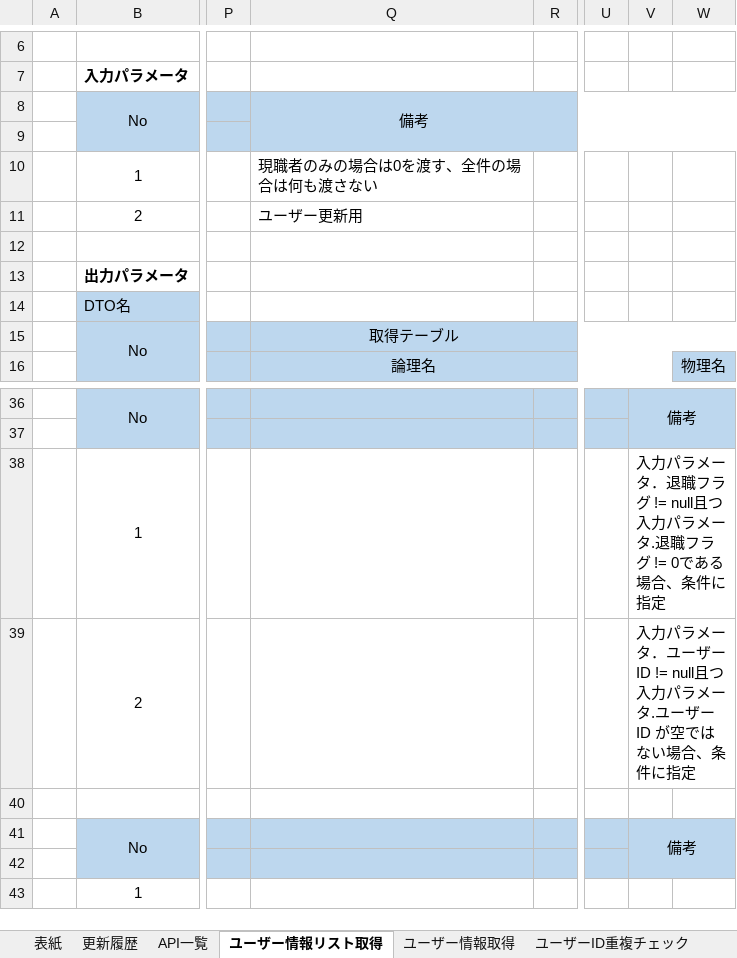
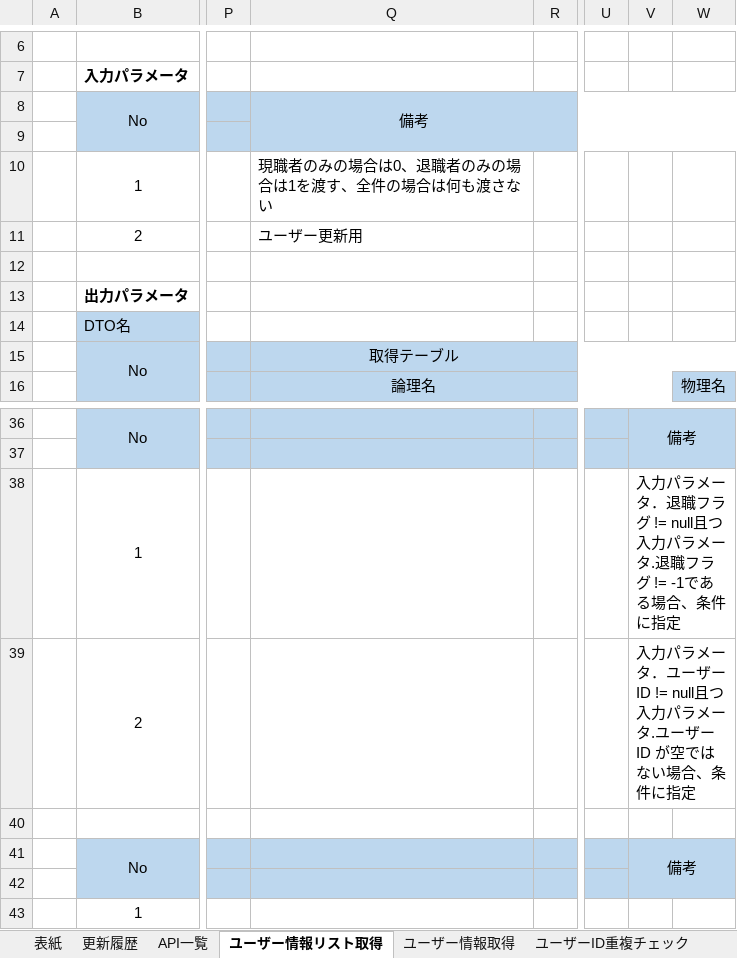
Before and after one commit to FujiwaraYuki0002/FileManagementSystem_Doc, an Excel workbook: API設計書/API設計書_ユーザー.xlsx, sheet ユーザー情報リスト取得, drawn as a sheet; only a part is shown, gaps mark what is left out; values as stored, in another font and other column widths than the file's, no borders; the diff names each change by its address in the sheet, - before the commit and + after, or states it on an @@ line.

```diff
--- a/API設計書/API設計書_ユーザー.xlsx (sheet ユーザー情報リスト取得)
+++ b/API設計書/API設計書_ユーザー.xlsx (sheet ユーザー情報リスト取得)
-Q10: 現職者のみの場合は0を渡す、全件の場合は何も渡さない
+Q10: 現職者のみの場合は0、退職者のみの場合は1を渡す、全件の場合は何も渡さない
-V38: …ラグ != 0である場…
+V38: …ラグ != -1である場…
```
Also changed, not shown: sheet 更新履歴, sheet 表紙, 画面設計書/画面設計書_ユーザー管理画面.xlsx.
